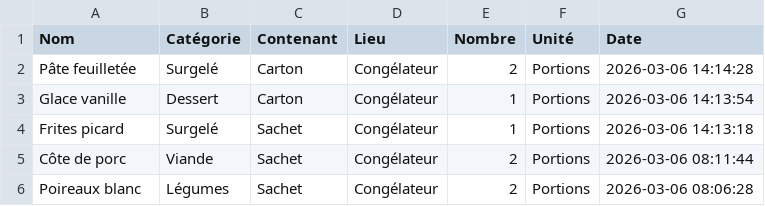
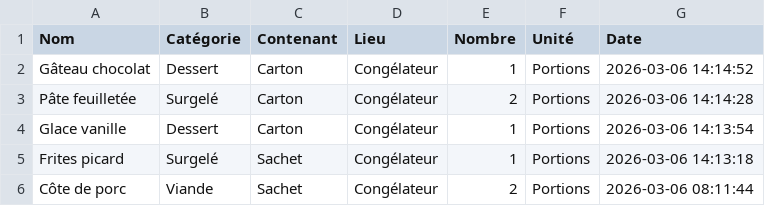
Before and after one commit to stephane0254-png/MamanStock, a CSV file: stock_congelateur.csv, drawn as a sheet; only a part is shown; the shorter side is filled out with more unchanged rows.

Commit message:
Ajout Gâteau chocolat

```diff
--- a/stock_congelateur.csv
+++ b/stock_congelateur.csv
@@ -1,2 +1,3 @@
 Nom,Catégorie,Contenant,Lieu,Nombre,Unité,Date
+Gâteau chocolat ,Dessert ,Carton,Congélateur,1,Portions,2026-03-06 14:14:52
 Pâte feuilletée ,Surgelé,Carton,Congélateur,2,Portions,2026-03-06 14:14:28
```
